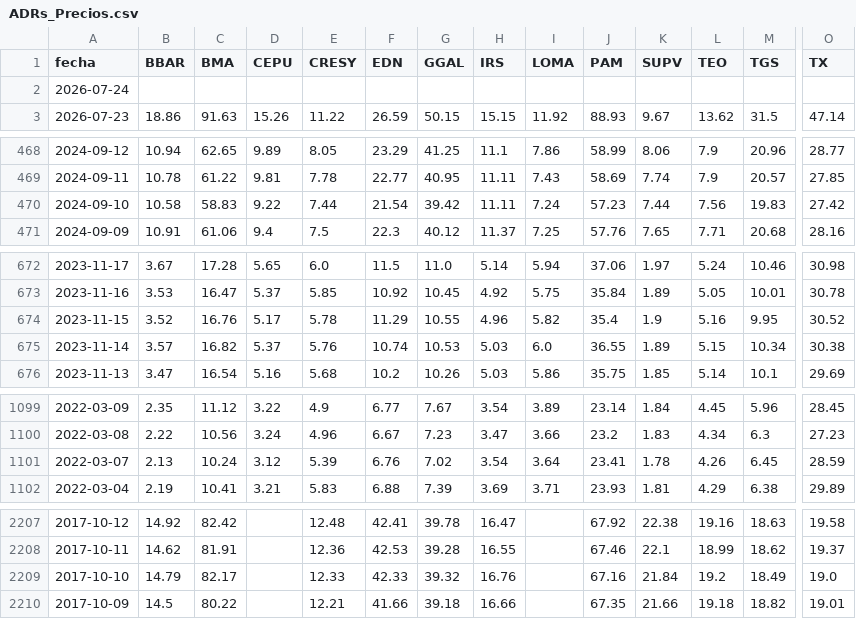
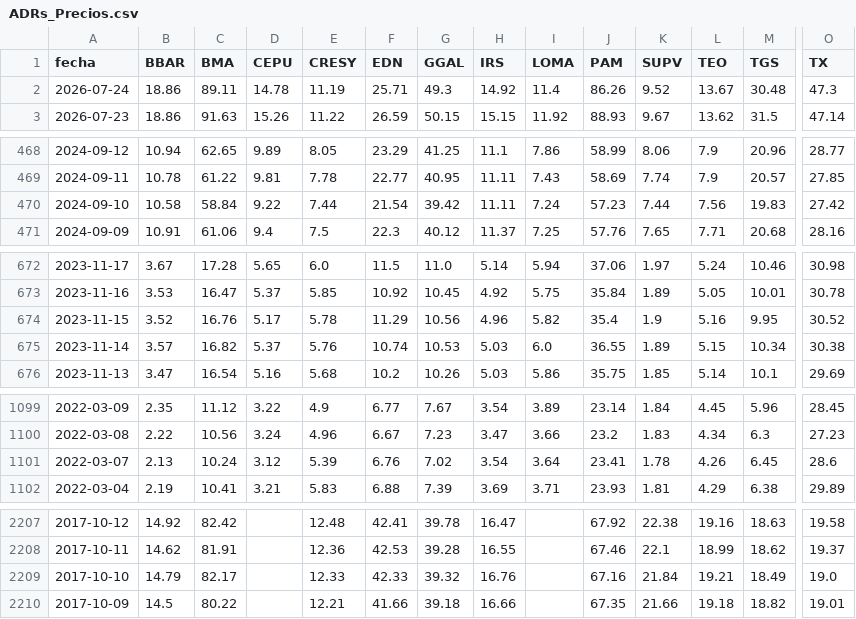
Before and after one commit to jesusrobles824/Automatizacion-descarga-bases-de-datos-Python, a CSV file: ADRs_Precios.csv, drawn as a sheet; only a part is shown, gaps mark what is left out; the diff covers the shown part only; the diff names each change by its address in the sheet, - before the commit and + after, or states it on an @@ line.

```diff
--- a/ADRs_Precios.csv
+++ b/ADRs_Precios.csv
-B2 (BBAR): (empty)
+B2 (BBAR): 18.86
-C2 (BMA): (empty)
+C2 (BMA): 89.11
-D2 (CEPU): (empty)
+D2 (CEPU): 14.78
-E2 (CRESY): (empty)
+E2 (CRESY): 11.19
-F2 (EDN): (empty)
+F2 (EDN): 25.71
-G2 (GGAL): (empty)
+G2 (GGAL): 49.3
-H2 (IRS): (empty)
+H2 (IRS): 14.92
-I2 (LOMA): (empty)
+I2 (LOMA): 11.4
-J2 (PAM): (empty)
+J2 (PAM): 86.26
-K2 (SUPV): (empty)
+K2 (SUPV): 9.52
-L2 (TEO): (empty)
+L2 (TEO): 13.67
-M2 (TGS): (empty)
+M2 (TGS): 30.48
-O2 (TX): (empty)
+O2 (TX): 47.3
-C470 (BMA): 58.83
+C470 (BMA): 58.84
-G674 (GGAL): 10.55
+G674 (GGAL): 10.56
-O1101 (TX): 28.59
+O1101 (TX): 28.6
-L2209 (TEO): 19.2
+L2209 (TEO): 19.21
```
Also changed, not shown: 4 edited cells elsewhere in this file, ADRs_variacion_porcentual_diaria.csv.
